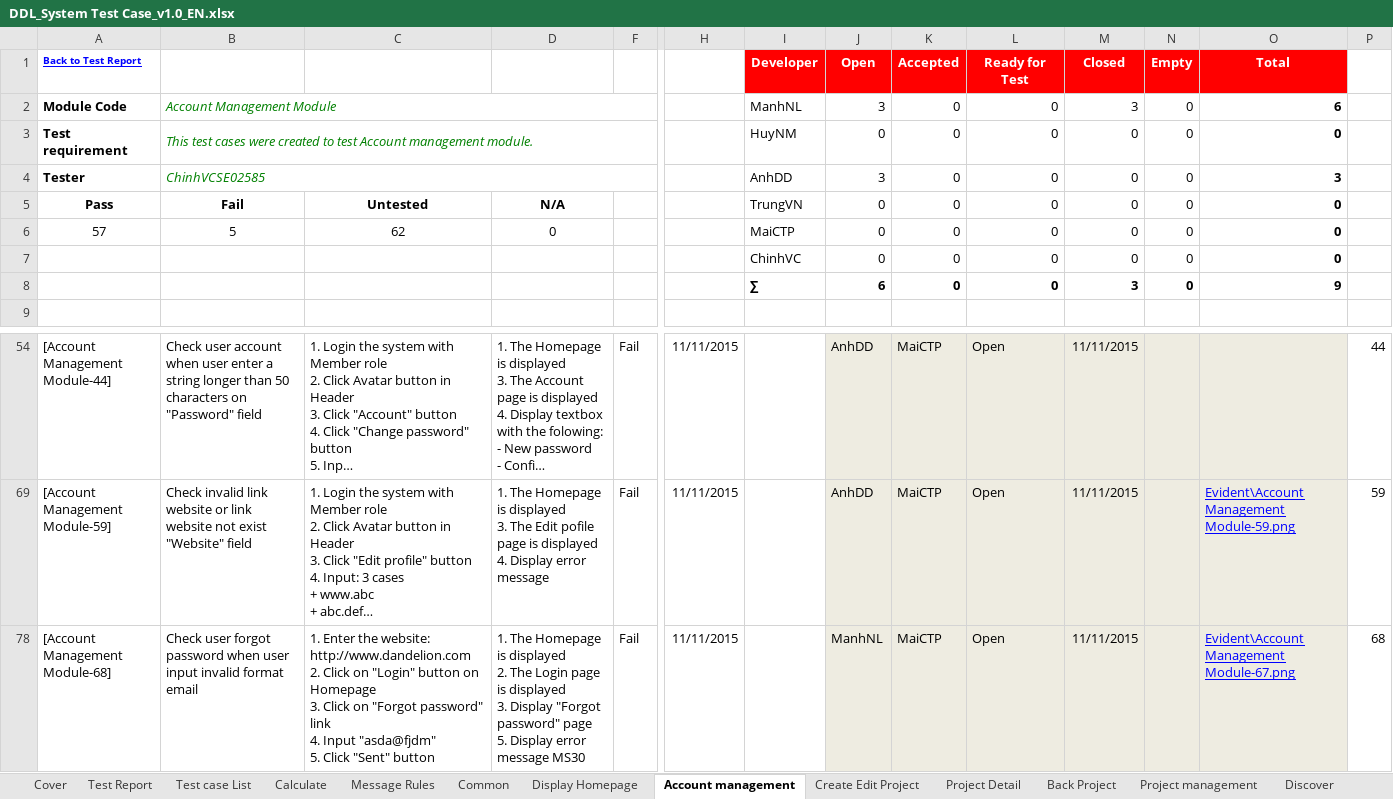
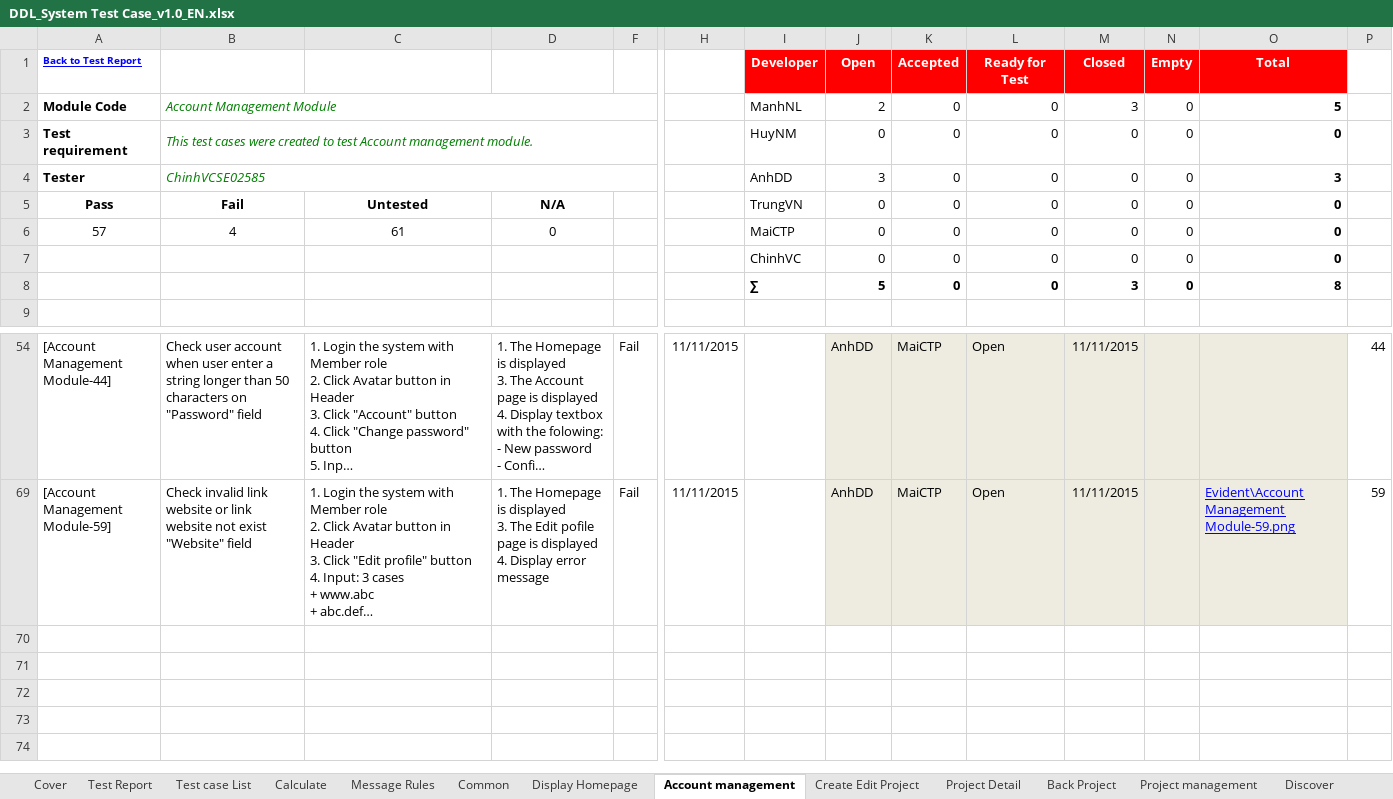
Before and after one commit to sangnvus/2015FALLJS01, an Excel workbook: WIP/Documents/Test Documents/Executing for tester/DDL_System Test Case_v1.0_EN.xlsx, sheet Account management, drawn as a sheet; only a part is shown, gaps mark what is left out; long unchanged cells end in …; values as stored, in another font and other column widths than the file's, no borders; rows hold the shown columns only; ↵ is a line break in a cell; the diff names each change by its address in the sheet, - before the commit and + after, or states it on an @@ line.

```diff
--- a/WIP/Documents/Test Documents/Executing for tester/DDL_System Test Case_v1.0_EN.xlsx (sheet Account management)
+++ b/WIP/Documents/Test Documents/Executing for tester/DDL_System Test Case_v1.0_EN.xlsx (sheet Account management)
-J2 (Open): 3
+J2 (Open): 2
-O2 (Total): 6
+O2 (Total): 5
-B6: 5
+B6: 4
-C6: 62
+C6: 61
-J8 (Open): 6
+J8 (Open): 5
-O8 (Total): 9
+O8 (Total): 8
-row 78: [Account Management Module-68] | Check user forgot password when user input invalid format email | 1. Enter the website: http://www.dandelion.com ↵ 2. Click on "Login" button on Homepage ↵ 3. Click on "Forgot password" link ↵ 4. Input "asda@fjdm" ↵ 5. Click "Sent" button | 1. The Homepage is displayed ↵ 2. The Login page is displayed ↵ 3. Display "Forgot password" page ↵ 5. Display error message MS30 | Fail | 11/11/2015 |  | ManhNL | MaiCTP | Open | 11/11/2015 |  | Evident\Account Management Module-67.png | 68
```
Also changed, not shown: sheet Calculate, sheet Common, sheet Test Report, sheet Project management, formulas that keep their value, hidden cells.
